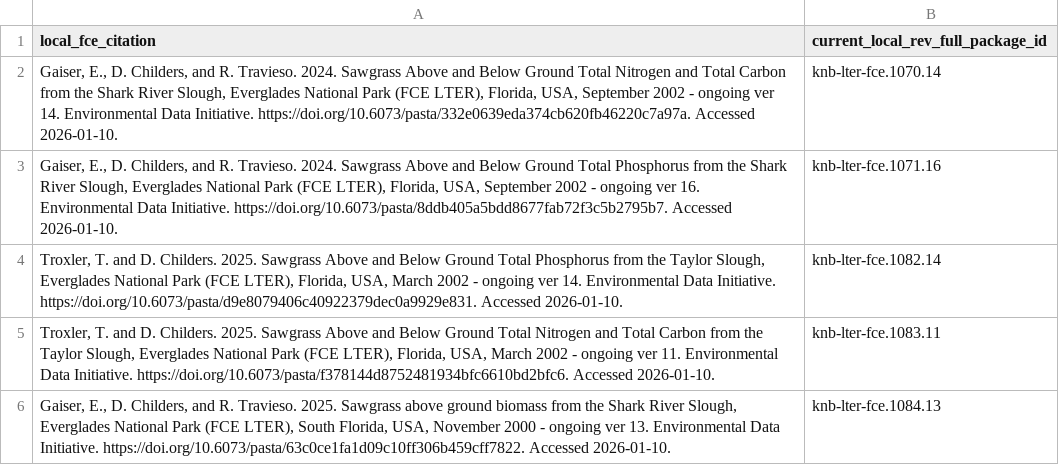
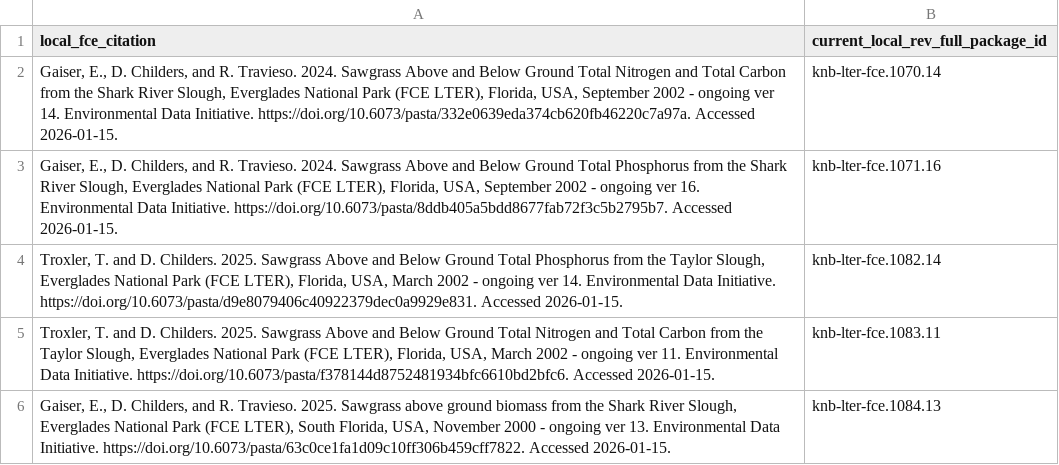
Before and after one commit to FCE-LTER/combine_fce_datasets, a CSV file: data/raw/fce_local_citations.csv, drawn as a sheet.

```diff
--- a/data/raw/fce_local_citations.csv
+++ b/data/raw/fce_local_citations.csv
@@ -1,6 +1,6 @@
 local_fce_citation,current_local_rev_full_package_id
-"Gaiser, E., D. Childers, and R. Travieso. 2024. Sawgrass Above and Below Ground Total Nitrogen and Total Carbon from the Shark River Slough, Everglades National Park (FCE LTER), Florida, USA, September 2002 - ongoing ver 14. Environmental Data Initiative. https://doi.org/10.6073/pasta/332e0639eda374cb620fb46220c7a97a. Accessed 2026-01-10.",knb-lter-fce.1070.14
-"Gaiser, E., D. Childers, and R. Travieso. 2024. Sawgrass Above and Below Ground Total Phosphorus from the Shark River Slough, Everglades National Park (FCE LTER), Florida, USA, September 2002 - ongoing ver 16. Environmental Data Initiative. https://doi.org/10.6073/pasta/8ddb405a5bdd8677fab72f3c5b2795b7. Accessed 2026-01-10.",knb-lter-fce.1071.16
-"Troxler, T. and D. Childers. 2025. Sawgrass Above and Below Ground Total Phosphorus from the Taylor Slough, Everglades National Park (FCE LTER), Florida, USA, March 2002 - ongoing ver 14. Environmental Data Initiative. https://doi.org/10.6073/pasta/d9e8079406c40922379dec0a9929e831. Accessed 2026-01-10.",knb-lter-fce.1082.14
-"Troxler, T. and D. Childers. 2025. Sawgrass Above and Below Ground Total Nitrogen and Total Carbon from the Taylor Slough, Everglades National Park (FCE LTER), Florida, USA, March 2002 - ongoing ver 11. Environmental Data Initiative. https://doi.org/10.6073/pasta/f378144d8752481934bfc6610bd2bfc6. Accessed 2026-01-10.",knb-lter-fce.1083.11
-"Gaiser, E., D. Childers, and R. Travieso. 2025. Sawgrass above ground biomass from the Shark River Slough, Everglades National Park (FCE LTER), South Florida, USA, November 2000 - ongoing ver 13. Environmental Data Initiative. https://doi.org/10.6073/pasta/63c0ce1fa1d09c10ff306b459cff7822. Accessed 2026-01-10.",knb-lter-fce.1084.13
+"Gaiser, E., D. Childers, and R. Travieso. 2024. Sawgrass Above and Below Ground Total Nitrogen and Total Carbon from the Shark River Slough, Everglades National Park (FCE LTER), Florida, USA, September 2002 - ongoing ver 14. Environmental Data Initiative. https://doi.org/10.6073/pasta/332e0639eda374cb620fb46220c7a97a. Accessed 2026-01-15.",knb-lter-fce.1070.14
+"Gaiser, E., D. Childers, and R. Travieso. 2024. Sawgrass Above and Below Ground Total Phosphorus from the Shark River Slough, Everglades National Park (FCE LTER), Florida, USA, September 2002 - ongoing ver 16. Environmental Data Initiative. https://doi.org/10.6073/pasta/8ddb405a5bdd8677fab72f3c5b2795b7. Accessed 2026-01-15.",knb-lter-fce.1071.16
+"Troxler, T. and D. Childers. 2025. Sawgrass Above and Below Ground Total Phosphorus from the Taylor Slough, Everglades National Park (FCE LTER), Florida, USA, March 2002 - ongoing ver 14. Environmental Data Initiative. https://doi.org/10.6073/pasta/d9e8079406c40922379dec0a9929e831. Accessed 2026-01-15.",knb-lter-fce.1082.14
+"Troxler, T. and D. Childers. 2025. Sawgrass Above and Below Ground Total Nitrogen and Total Carbon from the Taylor Slough, Everglades National Park (FCE LTER), Florida, USA, March 2002 - ongoing ver 11. Environmental Data Initiative. https://doi.org/10.6073/pasta/f378144d8752481934bfc6610bd2bfc6. Accessed 2026-01-15.",knb-lter-fce.1083.11
+"Gaiser, E., D. Childers, and R. Travieso. 2025. Sawgrass above ground biomass from the Shark River Slough, Everglades National Park (FCE LTER), South Florida, USA, November 2000 - ongoing ver 13. Environmental Data Initiative. https://doi.org/10.6073/pasta/63c0ce1fa1d09c10ff306b459cff7822. Accessed 2026-01-15.",knb-lter-fce.1084.13
```
Also changed, not shown: 28 other files.
